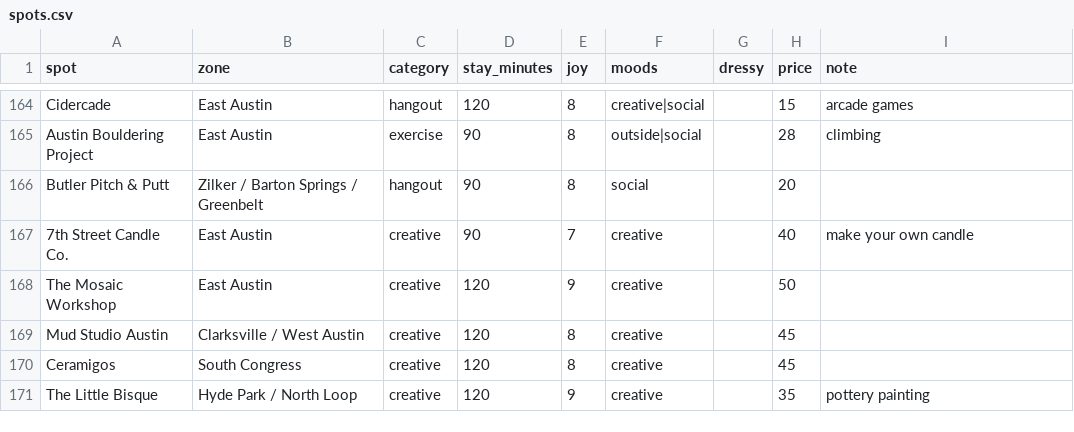
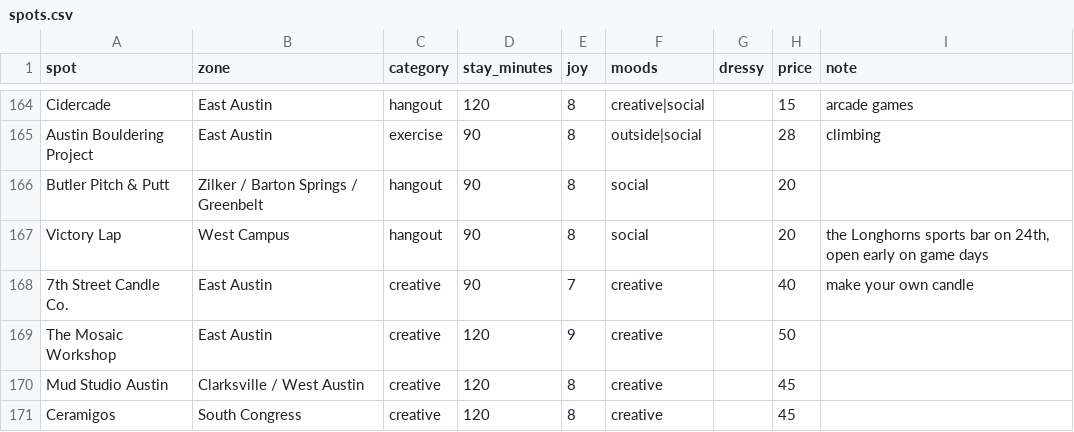
Before and after one commit to suhxnitiwari/saturday-in-austin, a CSV file: saturday/data/spots.csv, drawn as a sheet; only a part is shown, gaps mark what is left out; the shorter side is filled out with more unchanged rows.

Commit message:
Victory Lap: the Longhorns sports bar in the planner, watch parties on away-game Saturdays, away games on the calendar

```diff
--- a/saturday/data/spots.csv
+++ b/saturday/data/spots.csv
@@ -166,2 +166,3 @@ Austin Bouldering Project,East Austin,exercise,90,8,outside|social,,28,climbing
 Butler Pitch & Putt,Zilker / Barton Springs / Greenbelt,hangout,90,8,social,,20,
+Victory Lap,West Campus,hangout,90,8,social,,20,"the Longhorns sports bar on 24th, open early on game days"
 7th Street Candle Co.,East Austin,creative,90,7,creative,,40,make your own candle
```
Also changed, not shown: 3 other files.
